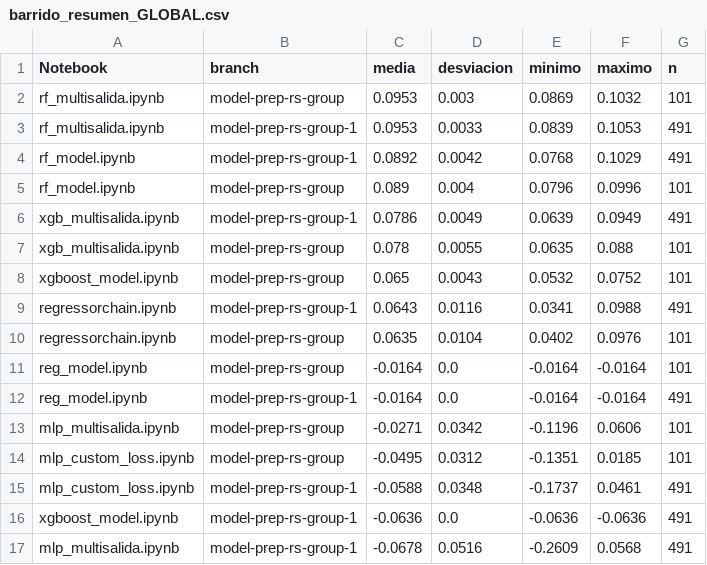
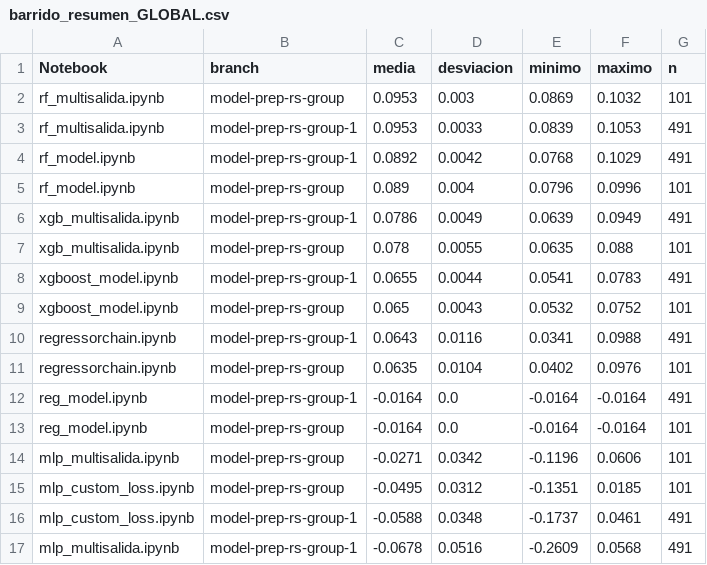
Before and after one commit to Akanenosketch/TFG-SOB4ES, a CSV file: output/comparativas/barrido_resumen_GLOBAL.csv, drawn as a sheet.

```diff
--- a/output/comparativas/barrido_resumen_GLOBAL.csv
+++ b/output/comparativas/barrido_resumen_GLOBAL.csv
@@ -7,2 +7,3 @@ xgb_multisalida.ipynb,model-prep-rs-group-1,0.0786,0.0049,0.0639,0.0949,491
 xgb_multisalida.ipynb,model-prep-rs-group,0.078,0.0055,0.0635,0.088,101
+xgboost_model.ipynb,model-prep-rs-group-1,0.0655,0.0044,0.0541,0.0783,491
 xgboost_model.ipynb,model-prep-rs-group,0.065,0.0043,0.0532,0.0752,101
@@ -10,4 +11,4 @@ regressorchain.ipynb,model-prep-rs-group-1,0.0643,0.0116,0.0341,0.0988,491
 regressorchain.ipynb,model-prep-rs-group,0.0635,0.0104,0.0402,0.0976,101
+reg_model.ipynb,model-prep-rs-group-1,-0.0164,0.0,-0.0164,-0.0164,491
 reg_model.ipynb,model-prep-rs-group,-0.0164,0.0,-0.0164,-0.0164,101
-reg_model.ipynb,model-prep-rs-group-1,-0.0164,0.0,-0.0164,-0.0164,491
 mlp_multisalida.ipynb,model-prep-rs-group,-0.0271,0.0342,-0.1196,0.0606,101
@@ -15,3 +16,2 @@ mlp_custom_loss.ipynb,model-prep-rs-group,-0.0495,0.0312,-0.1351,0.0185,101
 mlp_custom_loss.ipynb,model-prep-rs-group-1,-0.0588,0.0348,-0.1737,0.0461,491
-xgboost_model.ipynb,model-prep-rs-group-1,-0.0636,0.0,-0.0636,-0.0636,491
 mlp_multisalida.ipynb,model-prep-rs-group-1,-0.0678,0.0516,-0.2609,0.0568,491
```
Also changed, not shown: output/comparativas/barrido_resumen_earthworm_richness_z.csv, output/comparativas/barrido_resumen_earthworm_shannon_z.csv, 2 other files.
